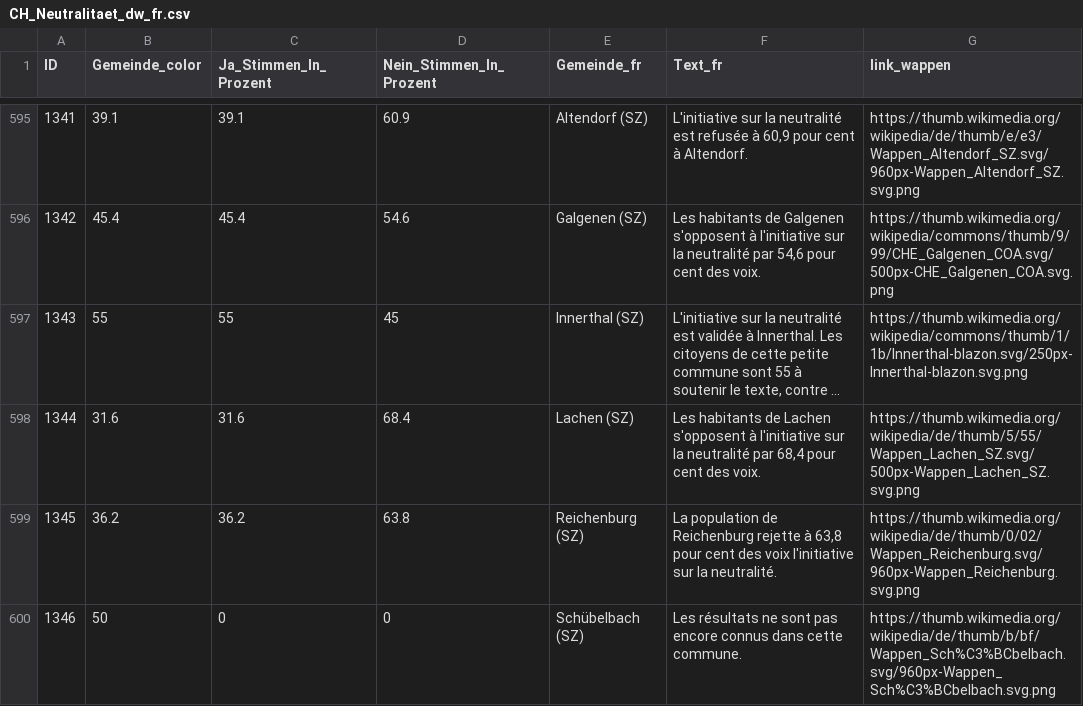
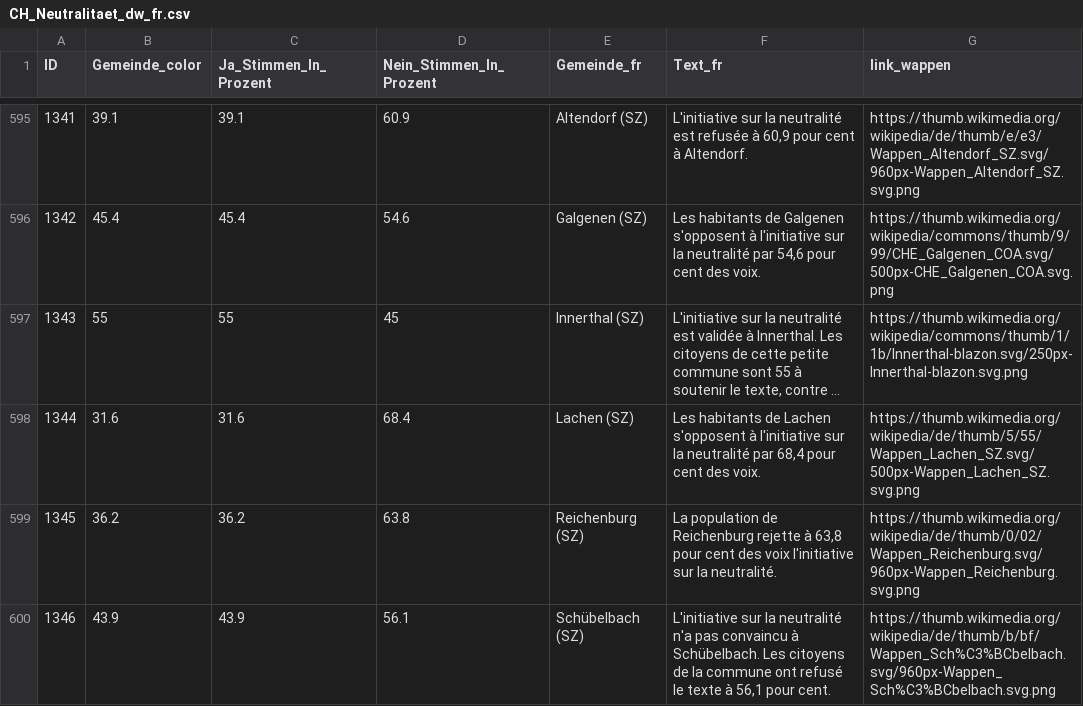
Before and after one commit to awp-finanznachrichten/lena_september2026, a CSV file: Output_Switzerland/CH_Neutralitaet_dw_fr.csv, drawn as a sheet; only a part is shown, gaps mark what is left out; long unchanged cells end in …; the diff covers the shown part only.

```diff
--- a/Output_Switzerland/CH_Neutralitaet_dw_fr.csv
+++ b/Output_Switzerland/CH_Neutralitaet_dw_fr.csv
@@ -599,2 +599,2 @@
 1345,36.2,36.2,63.8,"Reichenburg (SZ)","La population de Reichenburg rejette à 63,8 pour cent des voix l'initiative sur la neutralité.","https://thumb.wikimedia.org/wikipedia/de/thumb/0/02/Wappen_Reichenburg.svg/960px-Wappen_Reichenburg.svg.png"
-1346,50,0,0,"Schübelbach (SZ)","Les résultats ne sont pas encore connus dans cette commune.","https://thumb.wikimedia.org/wikipedia/de/thumb/b/bf/Wappen_Sch%C3%BCbelbach.svg/960px-Wappen_Sch%C3%BCbelbach.svg.png"
+1346,43.9,43.9,56.1,"Schübelbach (SZ)","L'initiative sur la neutralité n'a pas convaincu à Schübelbach. Les citoyens de la commune ont refusé le texte à 56,1 pour cent.","https://thumb.wikimedia.org/wikipedia/de/thumb/b/bf/Wappen_Sch%C3%BCbelbach.svg/960px-Wappen_Sch%C3%BCbelbach.svg.png"
```
Also changed, not shown: 24 edited cells elsewhere in this file, Output_Switzerland/CH_Ernaehrung_all_data.csv, Output_Switzerland/CH_Ernaehrung_dw_fr.csv, 12 other files.
